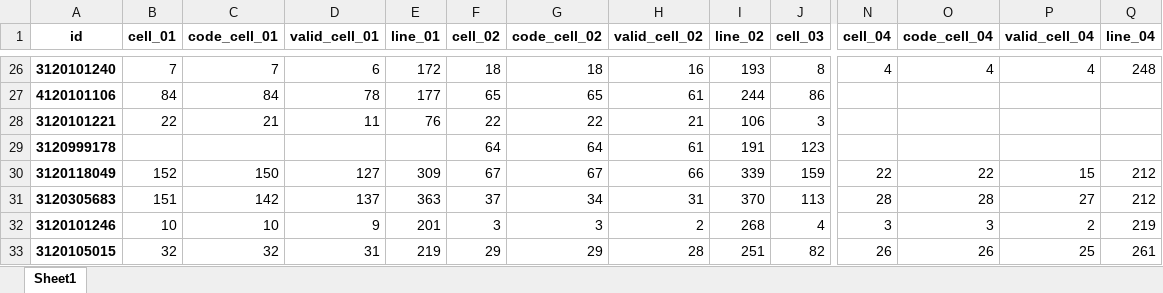
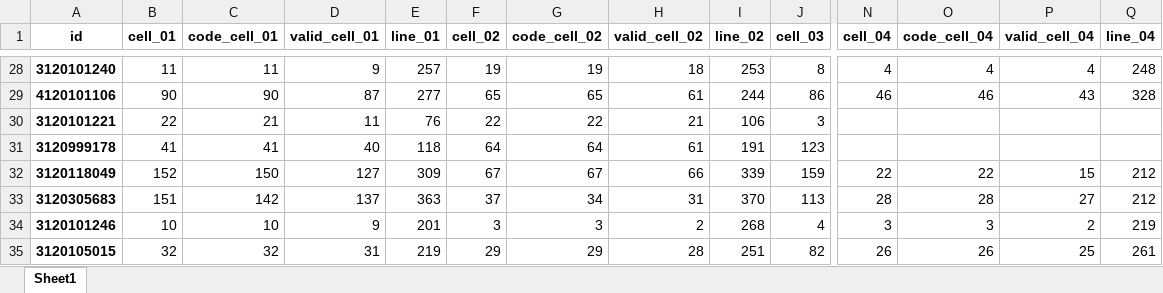
Before and after one commit to yuanxiaodu/python-class, an Excel workbook: 成绩.xlsx, sheet Sheet1, drawn as a sheet; only a part is shown, gaps mark what is left out; values as stored, in another font and other column widths than the file's, no borders; addresses are those after the commit; the diff covers the shown part only; the diff names each change by its address in the sheet, - before the commit and + after, or states it on an @@ line.

```diff
--- a/成绩.xlsx (sheet Sheet1)
+++ b/成绩.xlsx (sheet Sheet1)
-B28 (cell_01): 7
+B28 (cell_01): 11
-C28 (code_cell_01): 7
+C28 (code_cell_01): 11
-D28 (valid_cell_01): 6
+D28 (valid_cell_01): 9
-E28 (line_01): 172
+E28 (line_01): 257
-F28 (cell_02): 18
+F28 (cell_02): 19
-G28 (code_cell_02): 18
+G28 (code_cell_02): 19
-H28 (valid_cell_02): 16
+H28 (valid_cell_02): 18
-I28 (line_02): 193
+I28 (line_02): 253
-B29 (cell_01): 84
+B29 (cell_01): 90
-C29 (code_cell_01): 84
+C29 (code_cell_01): 90
-D29 (valid_cell_01): 78
+D29 (valid_cell_01): 87
-E29 (line_01): 177
+E29 (line_01): 277
-N29 (cell_04): (empty)
+N29 (cell_04): 46
-O29 (code_cell_04): (empty)
+O29 (code_cell_04): 46
-P29 (valid_cell_04): (empty)
+P29 (valid_cell_04): 43
-Q29 (line_04): (empty)
+Q29 (line_04): 328
-B31 (cell_01): (empty)
+B31 (cell_01): 41
-C31 (code_cell_01): (empty)
+C31 (code_cell_01): 41
-D31 (valid_cell_01): (empty)
+D31 (valid_cell_01): 40
-E31 (line_01): (empty)
+E31 (line_01): 118
```
Also changed, not shown: 5 added rows, 3 removed rows and 272 edited cells elsewhere in this sheet, 56 other files.
